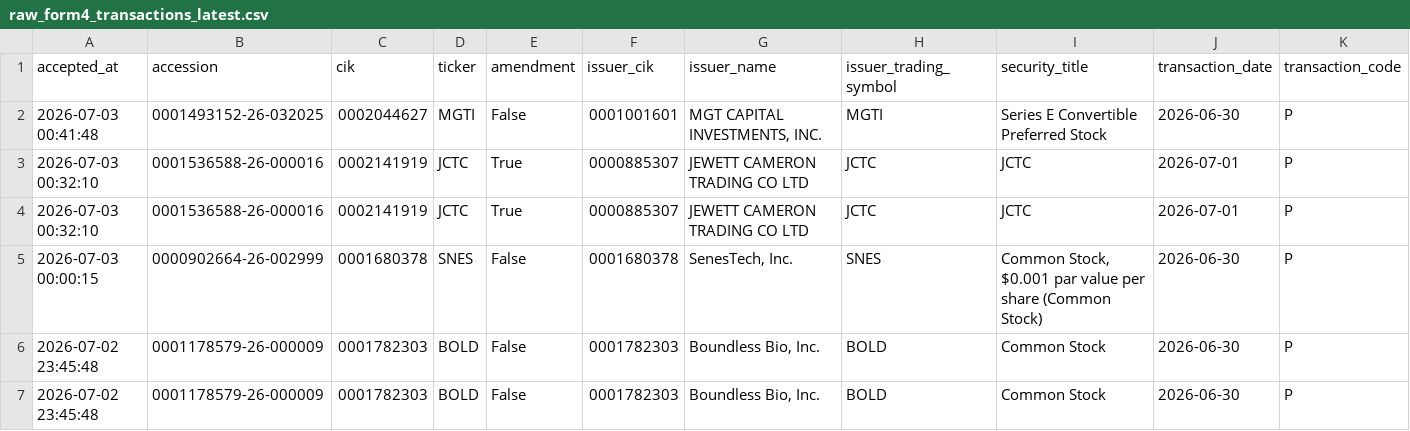
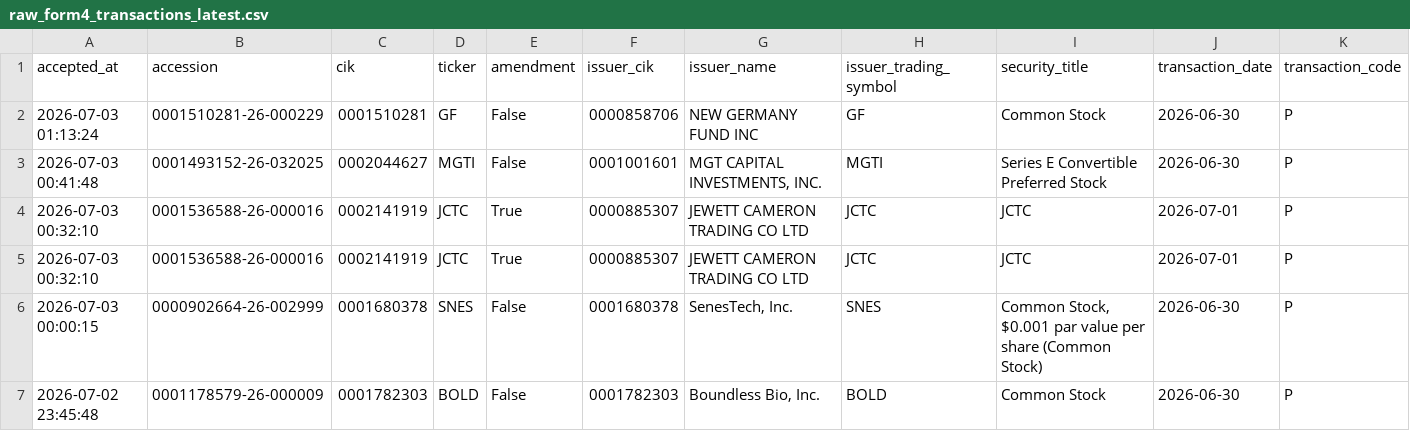
Before and after one commit to mrshu/openinsider-notifier, a CSV file: data/live/sec_daily/raw_form4_transactions_latest.csv, drawn as a sheet; only a part is shown; the shorter side is filled out with more unchanged rows; rows hold the shown columns only; the diff names each change by its address in the sheet, - before the commit and + after, or states it on an @@ line.

```diff
--- a/data/live/sec_daily/raw_form4_transactions_latest.csv
+++ b/data/live/sec_daily/raw_form4_transactions_latest.csv
+row 2: 2026-07-03 01:13:24 | 0001510281-26-000229 | 0001510281 | GF | False | 0000858706 | NEW GERMANY FUND INC | GF | Common Stock | 2026-06-30 | P
```
Also changed, not shown: data/live/sec_daily/dropped_transactions_latest.csv, data/live/sec_daily/filings_manifest_latest.csv, 6 other files.
